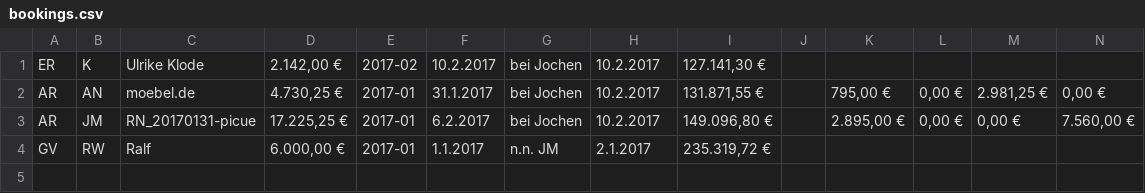
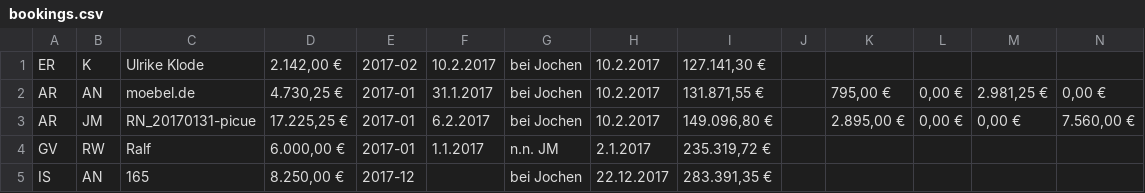
Before and after one commit to rwirdemann/kontrol, a CSV file: parser/bookings.csv, drawn as a sheet; only a part is shown; rows hold the shown columns only; the diff names each change by its address in the sheet, - before the commit and + after, or states it on an @@ line.

```diff
--- a/parser/bookings.csv
+++ b/parser/bookings.csv
+row 5: IS | AN | 165 | 8.250,00 € | 2017-12 |  | bei Jochen | 22.12.2017 | 283.391,35 €
```
Also changed, not shown: 3 other files.
